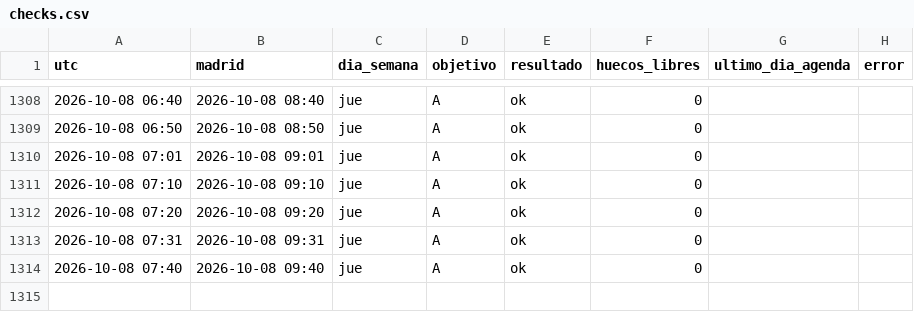
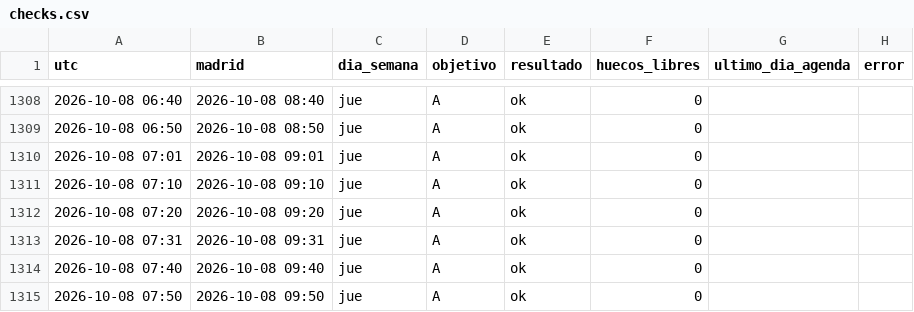
Before and after one commit to neemgoca/sync-log, a CSV file: data/checks.csv, drawn as a sheet; only a part is shown, gaps mark what is left out; the diff names each change by its address in the sheet, - before the commit and + after, or states it on an @@ line.

Commit message:
check 2026-10-08 07:50

```diff
--- a/data/checks.csv
+++ b/data/checks.csv
+row 1315: 2026-10-08 07:50 | 2026-10-08 09:50 | jue | A | ok | 0
```
